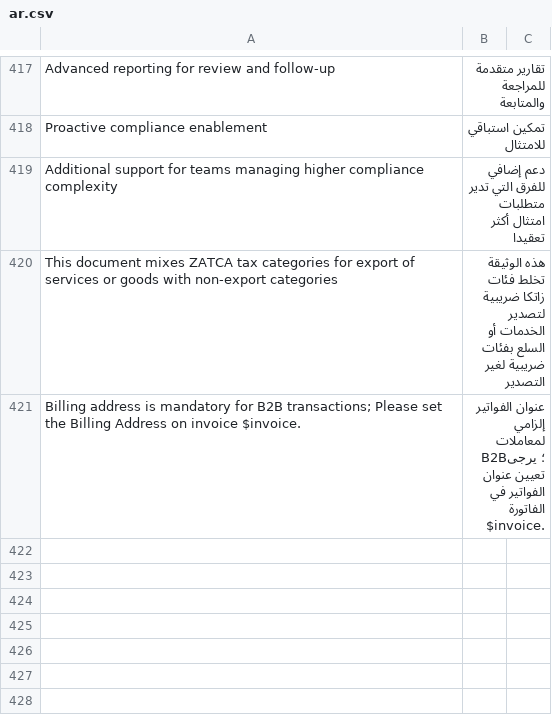
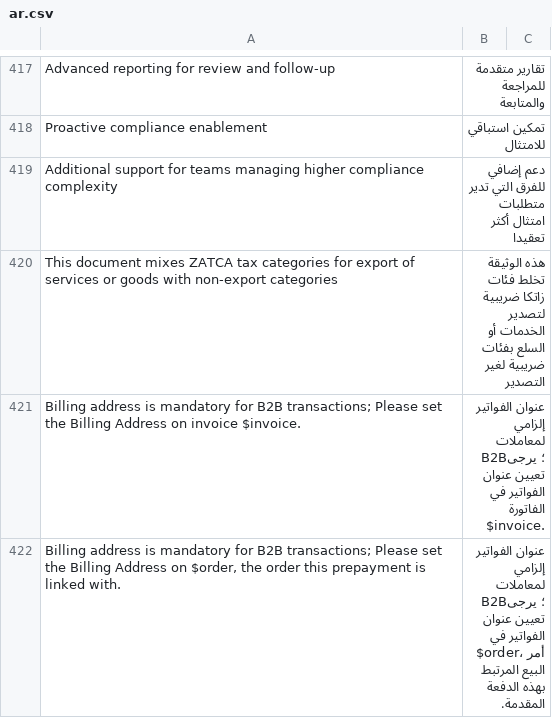
Before and after one commit to yamenafifi/ksa_compliance, a CSV file: ksa_compliance/translations/ar.csv, drawn as a sheet; only a part is shown, gaps mark what is left out; the diff names each change by its address in the sheet, - before the commit and + after, or states it on an @@ line.

Commit message:
fix: prepayments use their Sales Order's billing address. Mark refunded prepayments even when ZATCA is off

```diff
--- a/ksa_compliance/translations/ar.csv
+++ b/ksa_compliance/translations/ar.csv
+row 422: Billing address is mandatory for B2B transactions; Please set the Billing Address on $order, the order this prepayment is linked with. | عنوان الفواتير إلزامي لمعاملات B2B؛ يرجى تعيين عنوان الفواتير في $order، أمر البيع المرتبط بهذه الدفعة المقدمة.
```
Also changed, not shown: 2 other files.
